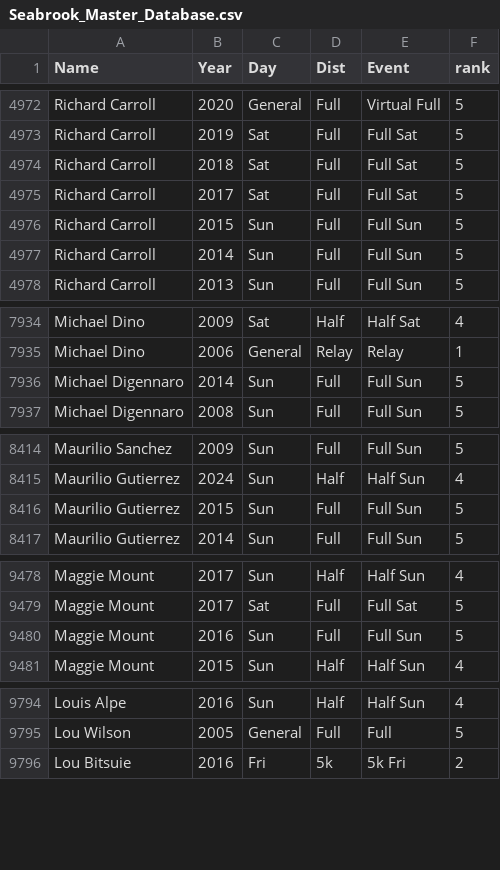
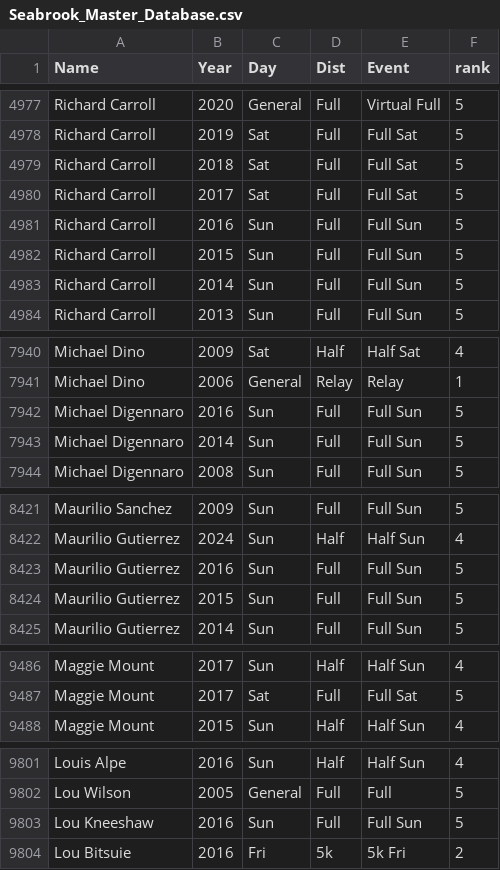
Before and after one commit to 3brosrunning/3brosrunning.github.io, a CSV file: Seabrook_Master_Database.csv, drawn as a sheet; only a part is shown, gaps mark what is left out; the diff covers the shown part only.

```diff
--- a/Seabrook_Master_Database.csv
+++ b/Seabrook_Master_Database.csv
@@ -4975,2 +4980,3 @@ Richard Carroll,2018,Sat,Full,Full Sat,5
 Richard Carroll,2017,Sat,Full,Full Sat,5
+Richard Carroll,2016,Sun,Full,Full Sun,5
 Richard Carroll,2015,Sun,Full,Full Sun,5
@@ -7935,2 +7941,3 @@ Michael Dino,2009,Sat,Half,Half Sat,4
 Michael Dino,2006,General,Relay,Relay,1
+Michael Digennaro,2016,Sun,Full,Full Sun,5
 Michael Digennaro,2014,Sun,Full,Full Sun,5
@@ -8415,2 +8422,3 @@ Maurilio Sanchez,2009,Sun,Full,Full Sun,5
 Maurilio Gutierrez,2024,Sun,Half,Half Sun,4
+Maurilio Gutierrez,2016,Sun,Full,Full Sun,5
 Maurilio Gutierrez,2015,Sun,Full,Full Sun,5
@@ -9479,3 +9487,2 @@ Maggie Mount,2017,Sun,Half,Half Sun,4
 Maggie Mount,2017,Sat,Full,Full Sat,5
-Maggie Mount,2016,Sun,Full,Full Sun,5
 Maggie Mount,2015,Sun,Half,Half Sun,4
@@ -9795,2 +9802,3 @@ Louis Alpe,2016,Sun,Half,Half Sun,4
 Lou Wilson,2005,General,Full,Full,5
+Lou Kneeshaw,2016,Sun,Full,Full Sun,5
 Lou Bitsuie,2016,Fri,5k,5k Fri,2
```
Also changed, not shown: 19 added rows, 1 removed row and 3 edited cells elsewhere in this file, Seabrook_Master_Legacy_List.csv.
